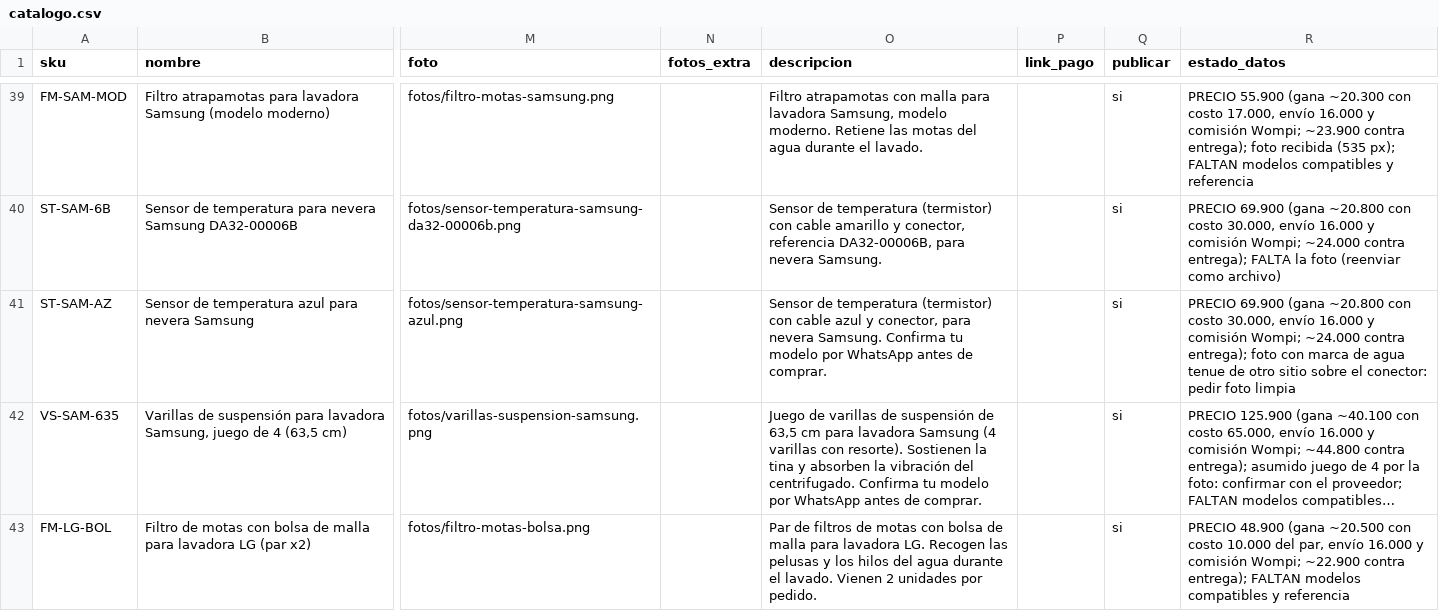
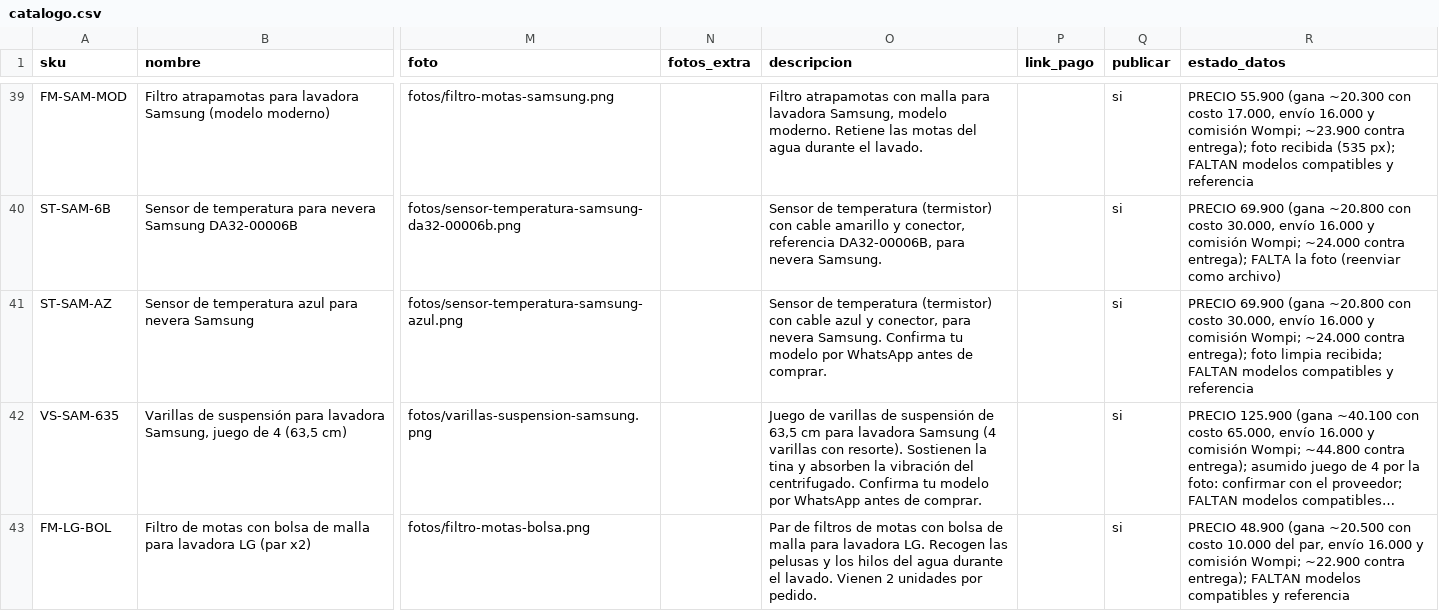
Before and after one commit to jimmycuenca293-cpu/s, a CSV file: filtroya-web/repuestos/catalogo.csv, drawn as a sheet; only a part is shown, gaps mark what is left out; long unchanged cells end in …; the diff names each change by its address in the sheet, - before the commit and + after, or states it on an @@ line.

```diff
--- a/filtroya-web/repuestos/catalogo.csv
+++ b/filtroya-web/repuestos/catalogo.csv
-R41 (estado_datos): …entrega); foto con marca de agua tenue de otro sitio sobre el conector: pedir foto limpia
+R41 (estado_datos): …entrega); foto limpia recibida; FALTAN modelos compatibles y referencia
```
Also changed, not shown: 2 other files.
